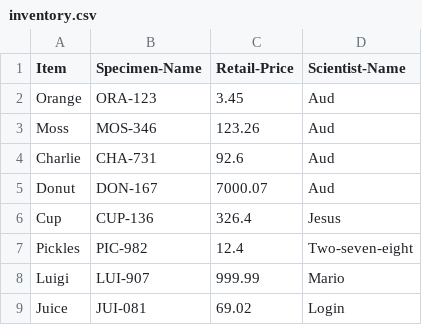
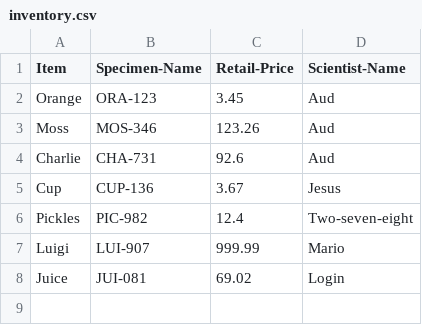
Before and after one commit to MournTHEMorning/program_assign4, a CSV file: inventory.csv, drawn as a sheet.

```diff
--- a/inventory.csv
+++ b/inventory.csv
@@ -4,4 +4,3 @@ Moss,MOS-346,123.26,Aud
 "Charlie",CHA-731,92.6,Aud
-Donut,DON-167,7000.07,Aud
-Cup,CUP-136,326.4,Jesus
+Cup,CUP-136,3.67,Jesus
 Pickles,PIC-982,12.4,Two-seven-eight
```
Also changed, not shown: 7 other files.
